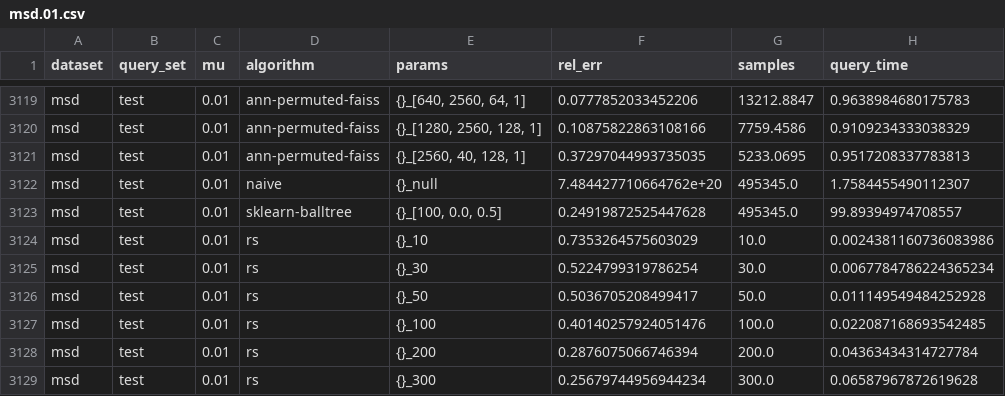
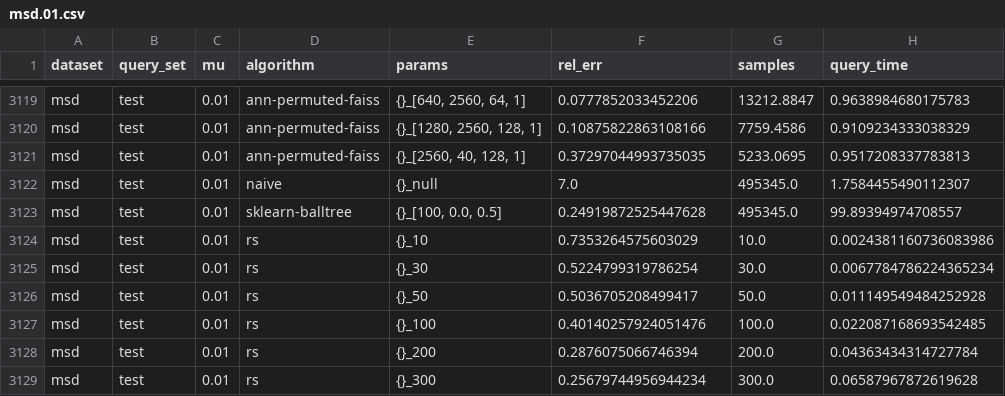
Before and after one commit to pmacg/deann-experiments, a CSV file: results/msd.01.csv, drawn as a sheet; only a part is shown, gaps mark what is left out; the diff names each change by its address in the sheet, - before the commit and + after, or states it on an @@ line.

Commit message:
Fix msd results

```diff
--- a/results/msd.01.csv
+++ b/results/msd.01.csv
-F3122 (rel_err): 7.484427710664762e+20
+F3122 (rel_err): 7.0
```
